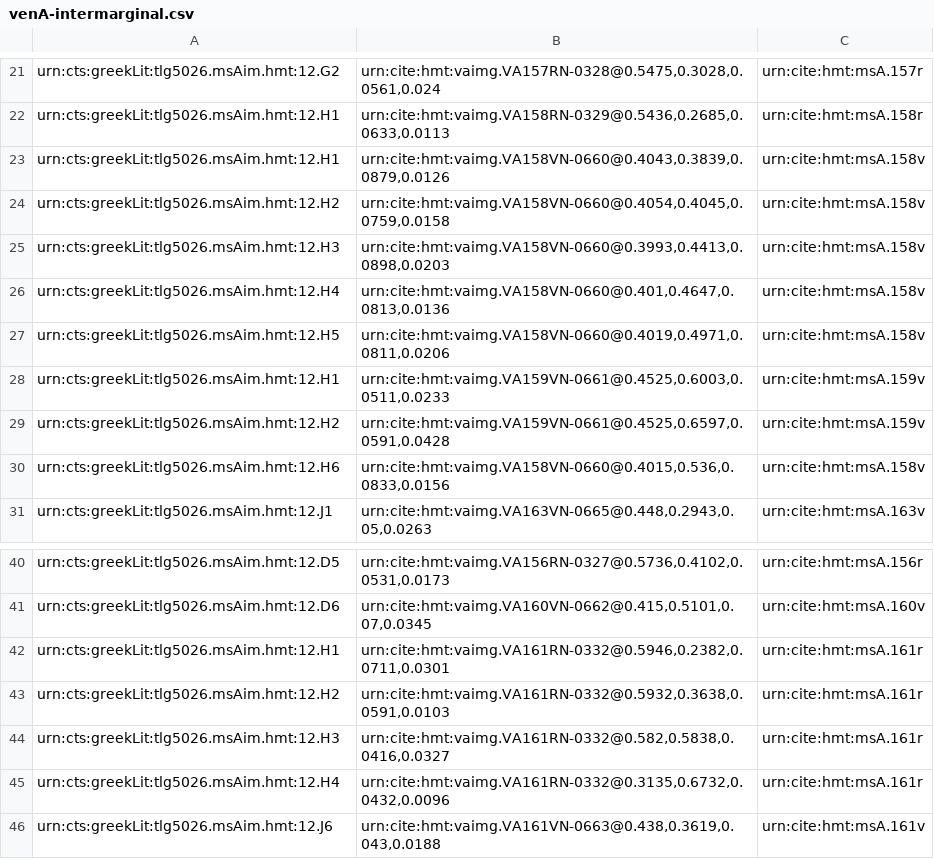
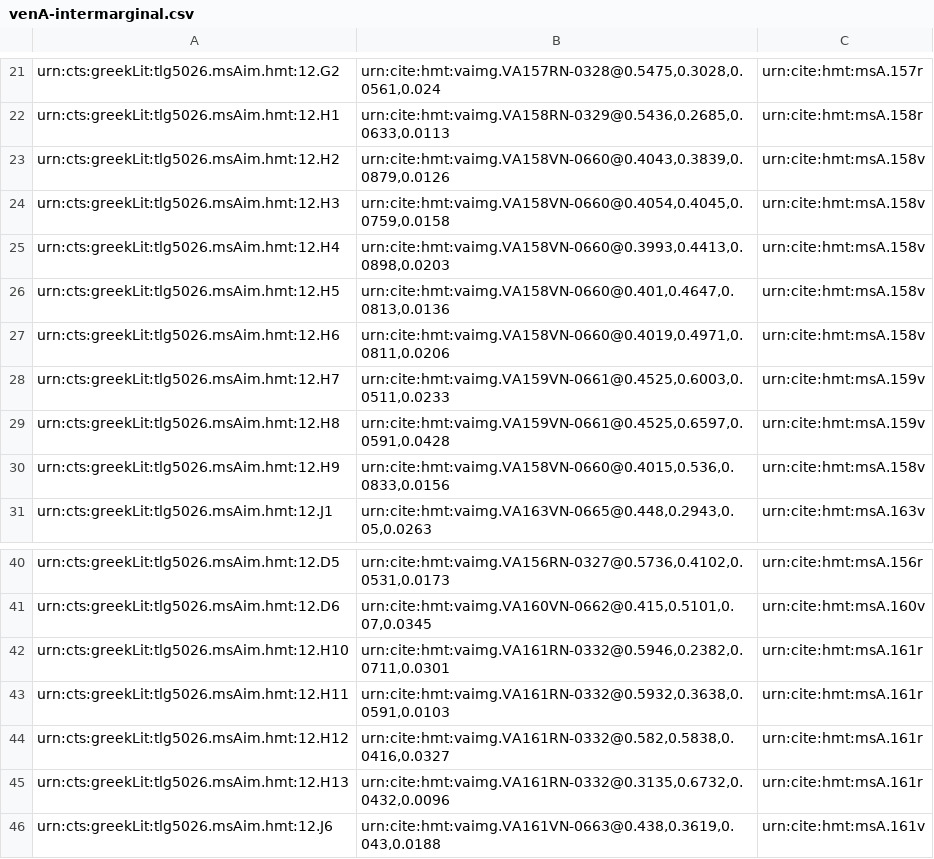
Before and after one commit to hmteditors/alums1, a CSV file: hmt-12/collections/venA-intermarginal.csv, drawn as a sheet; only a part is shown, gaps mark what is left out.

Commit message:
Update venA-intermarginal.csv
fixed overlapping identifiers

```diff
--- a/hmt-12/collections/venA-intermarginal.csv
+++ b/hmt-12/collections/venA-intermarginal.csv
@@ -22,10 +22,10 @@ urn:cts:greekLit:tlg5026.msAim.hmt:12.G2,"urn:cite:hmt:vaimg.VA157RN-0328@0.5475
 urn:cts:greekLit:tlg5026.msAim.hmt:12.H1,"urn:cite:hmt:vaimg.VA158RN-0329@0.5436,0.2685,0.0633,0.0113",urn:cite:hmt:msA.158r
-urn:cts:greekLit:tlg5026.msAim.hmt:12.H1,"urn:cite:hmt:vaimg.VA158VN-0660@0.4043,0.3839,0.0879,0.0126",urn:cite:hmt:msA.158v
-urn:cts:greekLit:tlg5026.msAim.hmt:12.H2,"urn:cite:hmt:vaimg.VA158VN-0660@0.4054,0.4045,0.0759,0.0158",urn:cite:hmt:msA.158v
-urn:cts:greekLit:tlg5026.msAim.hmt:12.H3,"urn:cite:hmt:vaimg.VA158VN-0660@0.3993,0.4413,0.0898,0.0203",urn:cite:hmt:msA.158v
-urn:cts:greekLit:tlg5026.msAim.hmt:12.H4,"urn:cite:hmt:vaimg.VA158VN-0660@0.401,0.4647,0.0813,0.0136",urn:cite:hmt:msA.158v
-urn:cts:greekLit:tlg5026.msAim.hmt:12.H5,"urn:cite:hmt:vaimg.VA158VN-0660@0.4019,0.4971,0.0811,0.0206",urn:cite:hmt:msA.158v
-urn:cts:greekLit:tlg5026.msAim.hmt:12.H1,"urn:cite:hmt:vaimg.VA159VN-0661@0.4525,0.6003,0.0511,0.0233",urn:cite:hmt:msA.159v
-urn:cts:greekLit:tlg5026.msAim.hmt:12.H2,"urn:cite:hmt:vaimg.VA159VN-0661@0.4525,0.6597,0.0591,0.0428",urn:cite:hmt:msA.159v
-urn:cts:greekLit:tlg5026.msAim.hmt:12.H6,"urn:cite:hmt:vaimg.VA158VN-0660@0.4015,0.536,0.0833,0.0156",urn:cite:hmt:msA.158v
+urn:cts:greekLit:tlg5026.msAim.hmt:12.H2,"urn:cite:hmt:vaimg.VA158VN-0660@0.4043,0.3839,0.0879,0.0126",urn:cite:hmt:msA.158v
+urn:cts:greekLit:tlg5026.msAim.hmt:12.H3,"urn:cite:hmt:vaimg.VA158VN-0660@0.4054,0.4045,0.0759,0.0158",urn:cite:hmt:msA.158v
+urn:cts:greekLit:tlg5026.msAim.hmt:12.H4,"urn:cite:hmt:vaimg.VA158VN-0660@0.3993,0.4413,0.0898,0.0203",urn:cite:hmt:msA.158v
+urn:cts:greekLit:tlg5026.msAim.hmt:12.H5,"urn:cite:hmt:vaimg.VA158VN-0660@0.401,0.4647,0.0813,0.0136",urn:cite:hmt:msA.158v
+urn:cts:greekLit:tlg5026.msAim.hmt:12.H6,"urn:cite:hmt:vaimg.VA158VN-0660@0.4019,0.4971,0.0811,0.0206",urn:cite:hmt:msA.158v
+urn:cts:greekLit:tlg5026.msAim.hmt:12.H7,"urn:cite:hmt:vaimg.VA159VN-0661@0.4525,0.6003,0.0511,0.0233",urn:cite:hmt:msA.159v
+urn:cts:greekLit:tlg5026.msAim.hmt:12.H8,"urn:cite:hmt:vaimg.VA159VN-0661@0.4525,0.6597,0.0591,0.0428",urn:cite:hmt:msA.159v
+urn:cts:greekLit:tlg5026.msAim.hmt:12.H9,"urn:cite:hmt:vaimg.VA158VN-0660@0.4015,0.536,0.0833,0.0156",urn:cite:hmt:msA.158v
 urn:cts:greekLit:tlg5026.msAim.hmt:12.J1,"urn:cite:hmt:vaimg.VA163VN-0665@0.448,0.2943,0.05,0.0263",urn:cite:hmt:msA.163v
@@ -41,6 +41,6 @@ urn:cts:greekLit:tlg5026.msAim.hmt:12.D5,"urn:cite:hmt:vaimg.VA156RN-0327@0.5736
 urn:cts:greekLit:tlg5026.msAim.hmt:12.D6,"urn:cite:hmt:vaimg.VA160VN-0662@0.415,0.5101,0.07,0.0345",urn:cite:hmt:msA.160v
-urn:cts:greekLit:tlg5026.msAim.hmt:12.H1,"urn:cite:hmt:vaimg.VA161RN-0332@0.5946,0.2382,0.0711,0.0301",urn:cite:hmt:msA.161r
-urn:cts:greekLit:tlg5026.msAim.hmt:12.H2,"urn:cite:hmt:vaimg.VA161RN-0332@0.5932,0.3638,0.0591,0.0103",urn:cite:hmt:msA.161r
-urn:cts:greekLit:tlg5026.msAim.hmt:12.H3,"urn:cite:hmt:vaimg.VA161RN-0332@0.582,0.5838,0.0416,0.0327",urn:cite:hmt:msA.161r
-urn:cts:greekLit:tlg5026.msAim.hmt:12.H4,"urn:cite:hmt:vaimg.VA161RN-0332@0.3135,0.6732,0.0432,0.0096",urn:cite:hmt:msA.161r
+urn:cts:greekLit:tlg5026.msAim.hmt:12.H10,"urn:cite:hmt:vaimg.VA161RN-0332@0.5946,0.2382,0.0711,0.0301",urn:cite:hmt:msA.161r
+urn:cts:greekLit:tlg5026.msAim.hmt:12.H11,"urn:cite:hmt:vaimg.VA161RN-0332@0.5932,0.3638,0.0591,0.0103",urn:cite:hmt:msA.161r
+urn:cts:greekLit:tlg5026.msAim.hmt:12.H12,"urn:cite:hmt:vaimg.VA161RN-0332@0.582,0.5838,0.0416,0.0327",urn:cite:hmt:msA.161r
+urn:cts:greekLit:tlg5026.msAim.hmt:12.H13,"urn:cite:hmt:vaimg.VA161RN-0332@0.3135,0.6732,0.0432,0.0096",urn:cite:hmt:msA.161r
 urn:cts:greekLit:tlg5026.msAim.hmt:12.J6,"urn:cite:hmt:vaimg.VA161VN-0663@0.438,0.3619,0.043,0.0188",urn:cite:hmt:msA.161v
```
